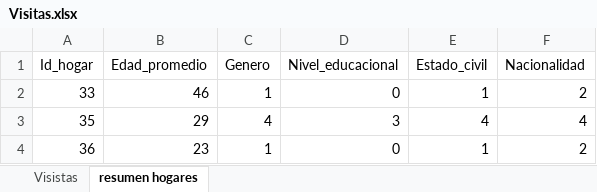
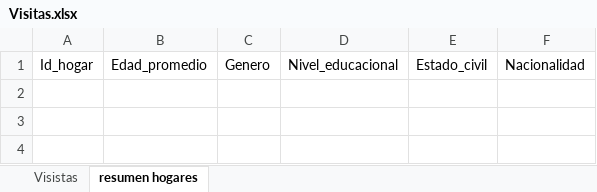
Before and after one commit to igrumi/visitapp, an Excel workbook: public/Visitas.xlsx, sheet resumen hogares, drawn as a sheet; values as stored, in another font and other column widths than the file's, no borders; the diff names each change by its address in the sheet, - before the commit and + after, or states it on an @@ line.

```diff
--- a/public/Visitas.xlsx (sheet resumen hogares)
+++ b/public/Visitas.xlsx (sheet resumen hogares)
-row 2: 33 | 46 | 1 | 0 | 1 | 2
-row 3: 35 | 29 | 4 | 3 | 4 | 4
-row 4: 36 | 23 | 1 | 0 | 1 | 2
```
Also changed, not shown: sheet Visistas, 6 other files.
